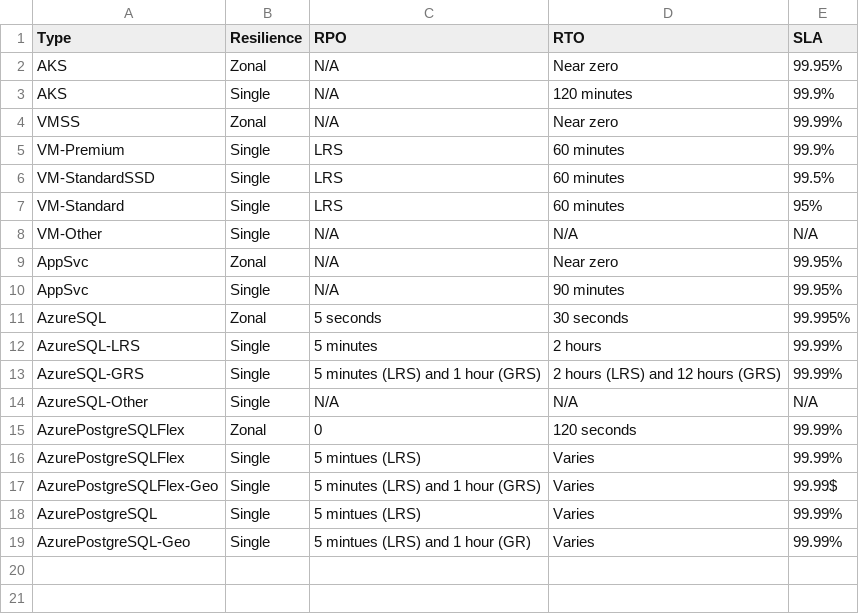
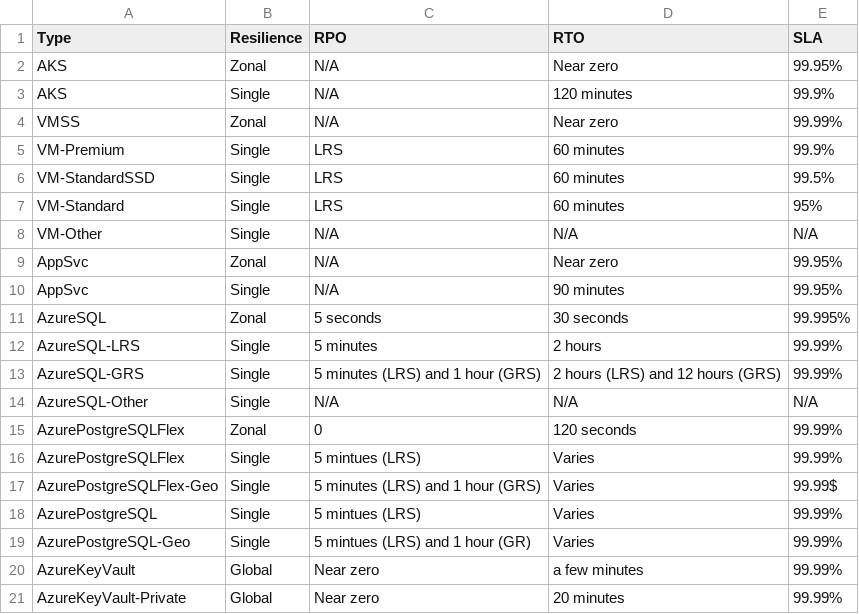
Before and after one commit to SmithMMTK/ARI-for-Reliability-Review, a CSV file: Resilience.csv, drawn as a sheet; the diff names each change by its address in the sheet, - before the commit and + after, or states it on an @@ line.

Commit message:
Add KeyVault

```diff
--- a/Resilience.csv
+++ b/Resilience.csv
+row 20: AzureKeyVault | Global | Near zero | a few minutes | 99.99%
+row 21: AzureKeyVault-Private | Global | Near zero | 20 minutes | 99.99%
```
Also changed, not shown: 2 other files.
